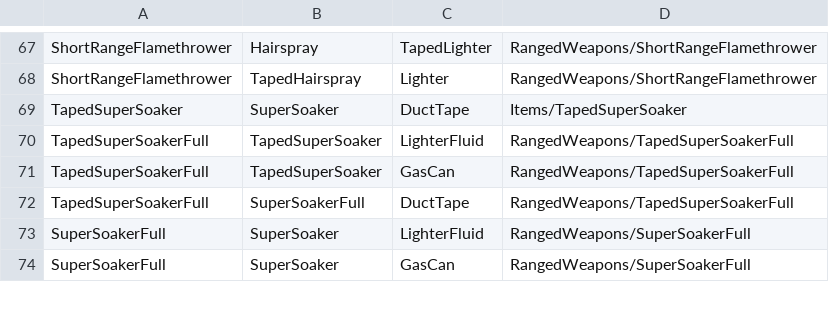
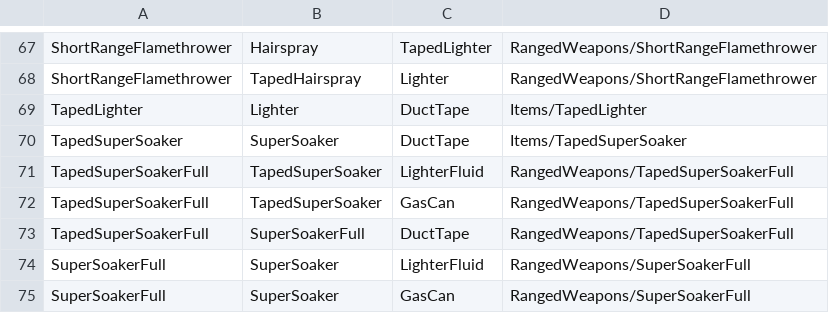
Before and after one commit to ThomasProtheroe/Theyre-Coming, a CSV file: Assets/StreamingAssets/RecipeMaster.csv, drawn as a sheet; only a part is shown, gaps mark what is left out; the diff names each change by its address in the sheet, - before the commit and + after, or states it on an @@ line.

```diff
--- a/Assets/StreamingAssets/RecipeMaster.csv
+++ b/Assets/StreamingAssets/RecipeMaster.csv
+row 69: TapedLighter | Lighter | DuctTape | Items/TapedLighter
```
Also changed, not shown: 13 other files.
